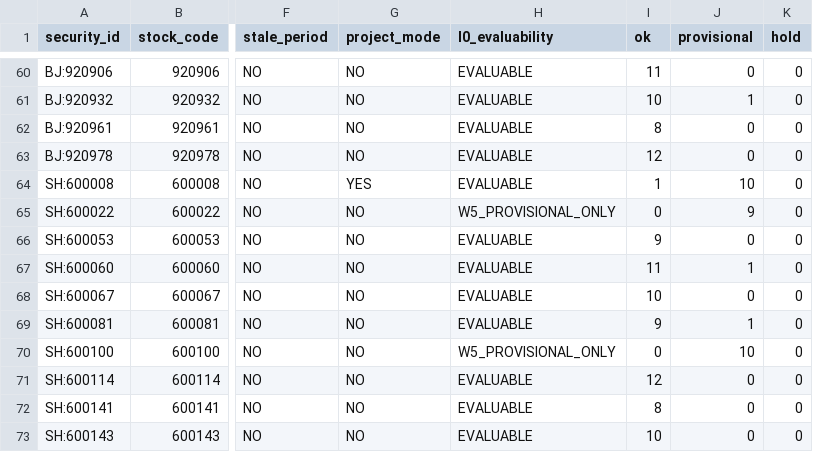
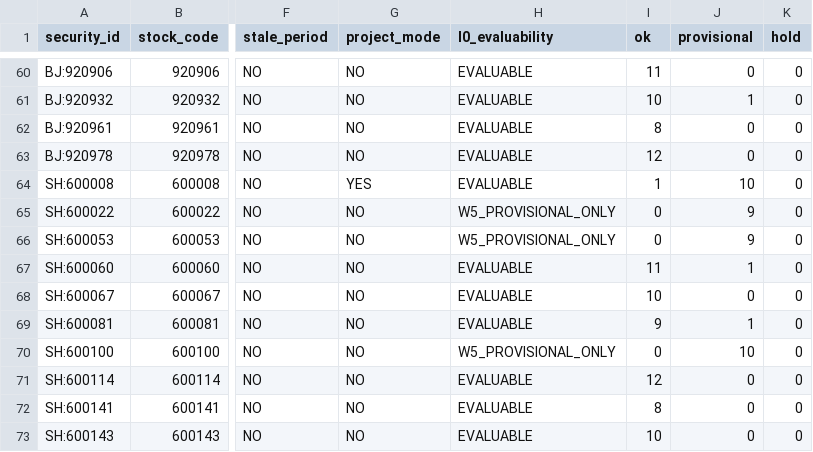
Before and after one commit to qiangzhuangmeili-ui/robotics-inflection-research, a CSV file: runs/issues/S02/remediation_20261029/collect_q3_2026/s02_v7/company_metric_summary.csv, drawn as a sheet; only a part is shown, gaps mark what is left out; the diff names each change by its address in the sheet, - before the commit and + after, or states it on an @@ line.

```diff
--- a/runs/issues/S02/remediation_20261029/collect_q3_2026/s02_v7/company_metric_summary.csv
+++ b/runs/issues/S02/remediation_20261029/collect_q3_2026/s02_v7/company_metric_summary.csv
-H66 (l0_evaluability): EVALUABLE
+H66 (l0_evaluability): W5_PROVISIONAL_ONLY
-I66 (ok): 9
+I66 (ok): 0
-J66 (provisional): 0
+J66 (provisional): 9
```
Also changed, not shown: runs/issues/S02/remediation_20261029/collect_q3_2026/s02_v7/metric_qc.csv, runs/issues/S02/remediation_20261029/restatement_verify/results.csv, 6 other files.
